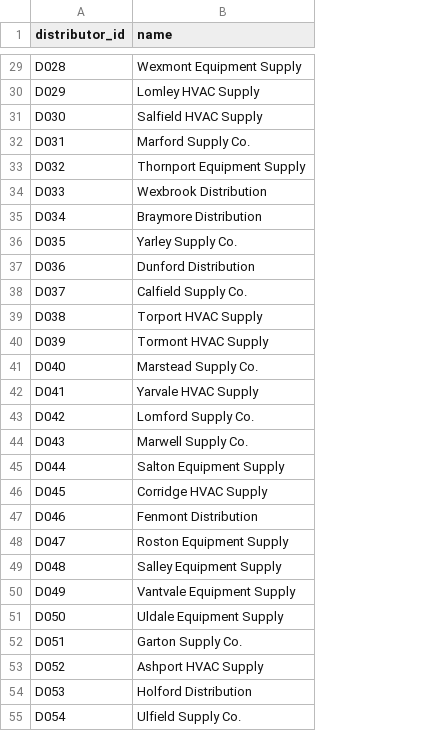
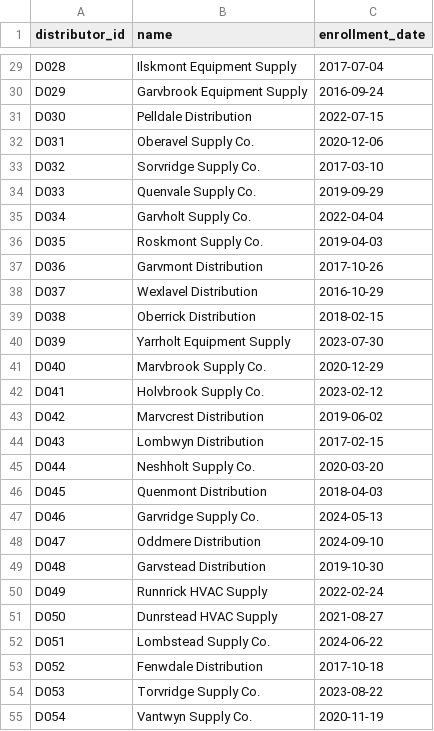
Before and after one commit to lailarallc/rebate-payout-validator, a CSV file: data/distributors.csv, drawn as a sheet; only a part is shown, gaps mark what is left out; the diff covers the shown part only; the diff names each change by its address in the sheet, - before the commit and + after, or states it on an @@ line.

```diff
--- a/data/distributors.csv
+++ b/data/distributors.csv
+column C (enrollment_date), rows 29-55: 2017-07-04 | 2016-09-24 | 2022-07-15 | 2020-12-06 | 2017-03-10 | 2019-09-29 | 2022-04-04 | 2019-04-03 | 2017-10-26 | 2016-10-29 | 2018-02-15 | 2023-07-30 | 2020-12-29 | 2023-02-12 | 2019-06-02 | 2017-02-15 | 2020-03-20 | 2018-04-03 | 2024-05-13 | 2024-09-10 | 2019-10-30 | 2022-02-24 | 2021-08-27 | 2024-06-22 | 2017-10-18 | 2023-08-22 | 2020-11-19
-B29 (name): Wexmont Equipment Supply
+B29 (name): Ilskmont Equipment Supply
-B30 (name): Lomley HVAC Supply
+B30 (name): Garvbrook Equipment Supply
-B31 (name): Salfield HVAC Supply
+B31 (name): Pelldale Distribution
-B32 (name): Marford Supply Co.
+B32 (name): Oberavel Supply Co.
-B33 (name): Thornport Equipment Supply
+B33 (name): Sorvridge Supply Co.
-B34 (name): Wexbrook Distribution
+B34 (name): Quenvale Supply Co.
-B35 (name): Braymore Distribution
+B35 (name): Garvholt Supply Co.
-B36 (name): Yarley Supply Co.
+B36 (name): Roskmont Supply Co.
-B37 (name): Dunford Distribution
+B37 (name): Garvmont Distribution
-B38 (name): Calfield Supply Co.
+B38 (name): Wexlavel Distribution
-B39 (name): Torport HVAC Supply
+B39 (name): Oberrick Distribution
-B40 (name): Tormont HVAC Supply
+B40 (name): Yarrholt Equipment Supply
-B41 (name): Marstead Supply Co.
+B41 (name): Marvbrook Supply Co.
-B42 (name): Yarvale HVAC Supply
+B42 (name): Holvbrook Supply Co.
-B43 (name): Lomford Supply Co.
+B43 (name): Marvcrest Distribution
-B44 (name): Marwell Supply Co.
+B44 (name): Lombwyn Distribution
-B45 (name): Salton Equipment Supply
+B45 (name): Neshholt Supply Co.
-B46 (name): Corridge HVAC Supply
+B46 (name): Quenmont Distribution
-B47 (name): Fenmont Distribution
+B47 (name): Garvridge Supply Co.
-B48 (name): Roston Equipment Supply
+B48 (name): Oddmere Distribution
-B49 (name): Salley Equipment Supply
+B49 (name): Garvstead Distribution
-B50 (name): Vantvale Equipment Supply
+B50 (name): Runnrick HVAC Supply
-B51 (name): Uldale Equipment Supply
+B51 (name): Dunrstead HVAC Supply
-B52 (name): Garton Supply Co.
+B52 (name): Lombstead Supply Co.
-B53 (name): Ashport HVAC Supply
+B53 (name): Fenwdale Distribution
-B54 (name): Holford Distribution
+B54 (name): Torvridge Supply Co.
-B55 (name): Ulfield Supply Co.
+B55 (name): Vantwyn Supply Co.
```
Also changed, not shown: 133 edited cells elsewhere in this file, data/baselines_2024.csv, data/contractors.csv, 19 other files.
